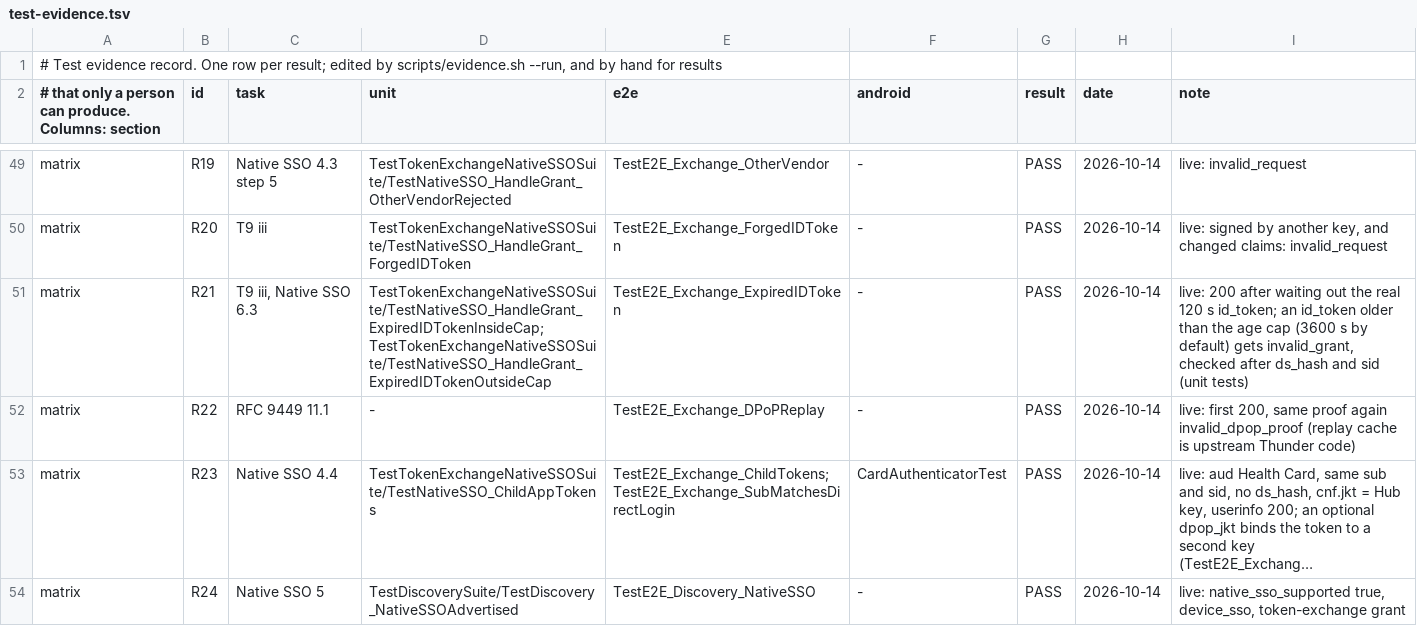
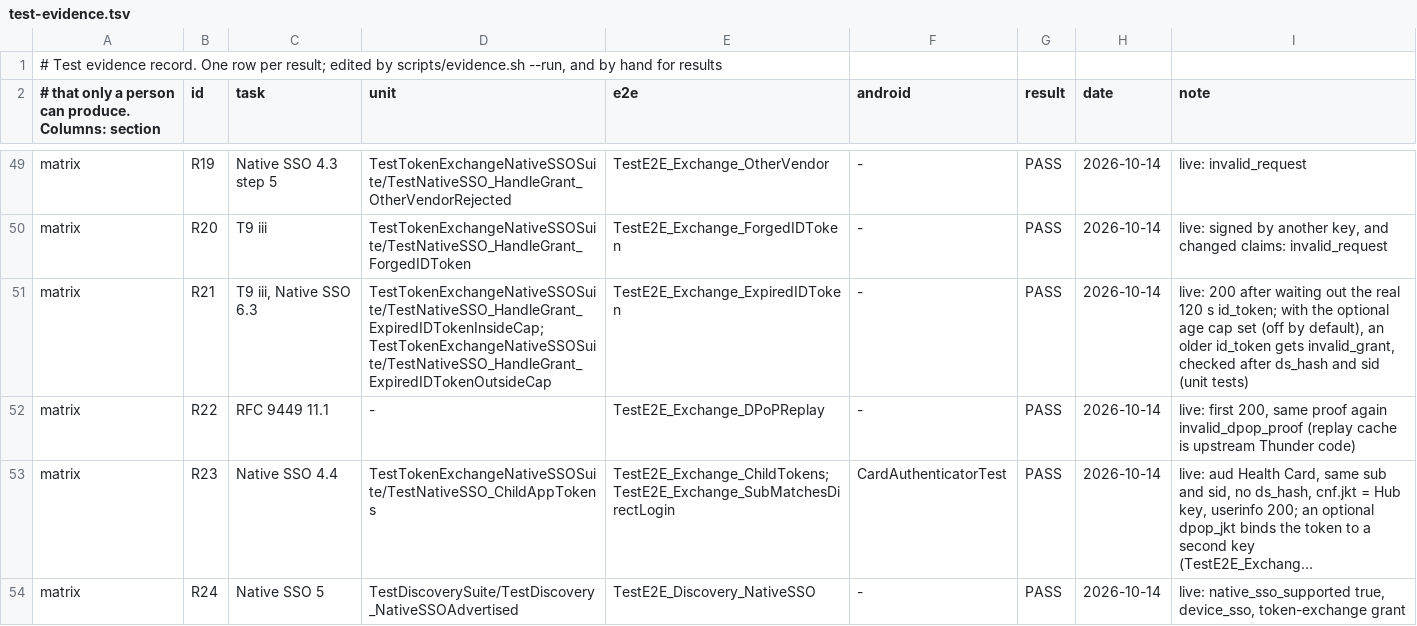
Before and after one commit to Paradox-73/Enable_Native_SSO_in_eSignet_Go_for_Mobile_Apps, a TSV file: docs/test-evidence.tsv, drawn as a sheet; only a part is shown, gaps mark what is left out; long unchanged cells end in …; the diff covers the shown part only.

Commit message:
feat(esignet): turn the id_token age cap off by default
oauth.native_sso.id_token_max_age_seconds now defaults to 0 (no cap) in the
code and in deployment.yaml. With the 3600 s default, Health Card stopped
signing in silently an hour after Hub's login while Hub still said
"signed in". Native SSO 6.3 accepts an expired id_token (decision D8);
the cap stays a documented hardening option with its trade-off.

Update the default test, README limit L10, design, threat model,
configuration guide, demo and video scripts and the manual checklist.

Signed-off-by: Paradox_73 <kanavbhardwaj86412a@gmail.com>

```diff
--- a/docs/test-evidence.tsv
+++ b/docs/test-evidence.tsv
@@ -50,3 +50,3 @@ matrix	R19	Native SSO 4.3 step 5	TestTokenExchangeNativeSSOSuite/TestNativeSSO_H
 matrix	R20	T9 iii	TestTokenExchangeNativeSSOSuite/TestNativeSSO_HandleGrant_ForgedIDToken	TestE2E_Exchange_ForgedIDToken	-	PASS	2026-10-14	live: signed by another key, and changed claims: invalid_request
-matrix	R21	T9 iii, Native SSO 6.3	TestTokenExchangeNativeSSOSuite/TestNativeSSO_HandleGrant_ExpiredIDTokenInsideCap;TestTokenExchangeNativeSSOSuite/TestNativeSSO_HandleGrant_ExpiredIDTokenOutsideCap	TestE2E_Exchange_ExpiredIDToken	-	PASS	2026-10-14	live: 200 after waiting out the real 120 s id_token; an id_token older than the age cap (3600 s by default) gets invalid_grant, checked after ds_hash and sid (unit tests)
+matrix	R21	T9 iii, Native SSO 6.3	TestTokenExchangeNativeSSOSuite/TestNativeSSO_HandleGrant_ExpiredIDTokenInsideCap;TestTokenExchangeNativeSSOSuite/TestNativeSSO_HandleGrant_ExpiredIDTokenOutsideCap	TestE2E_Exchange_ExpiredIDToken	-	PASS	2026-10-14	live: 200 after waiting out the real 120 s id_token; with the optional age cap set (off by default), an older id_token gets invalid_grant, checked after ds_hash and sid (unit tests)
 matrix	R22	RFC 9449 11.1	-	TestE2E_Exchange_DPoPReplay	-	PASS	2026-10-14	live: first 200, same proof again invalid_dpop_proof (replay cache is upstream Thunder code)
```
Also changed, not shown: 1 edited cell elsewhere in this file, 14 other files.
